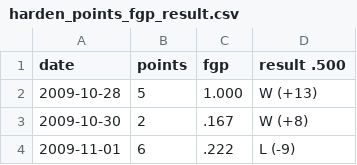
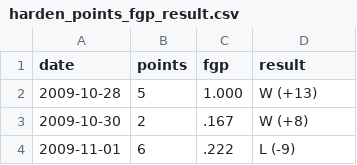
Before and after one commit to snkoski/d3-nba, a CSV file: csv/harden_points_fgp_result.csv, drawn as a sheet; only a part is shown.

Commit message:
small edits in points csv for jordan, kobe, and wilt

```diff
--- a/csv/harden_points_fgp_result.csv
+++ b/csv/harden_points_fgp_result.csv
@@ -1,2 +1,2 @@
-date,points,fgp,result .500
+date,points,fgp,result
 2009-10-28,5,1.000,W (+13)
```
Also changed, not shown: csv/points/jordan_points.csv, csv/points/kobe_points.csv, 2 other files.
